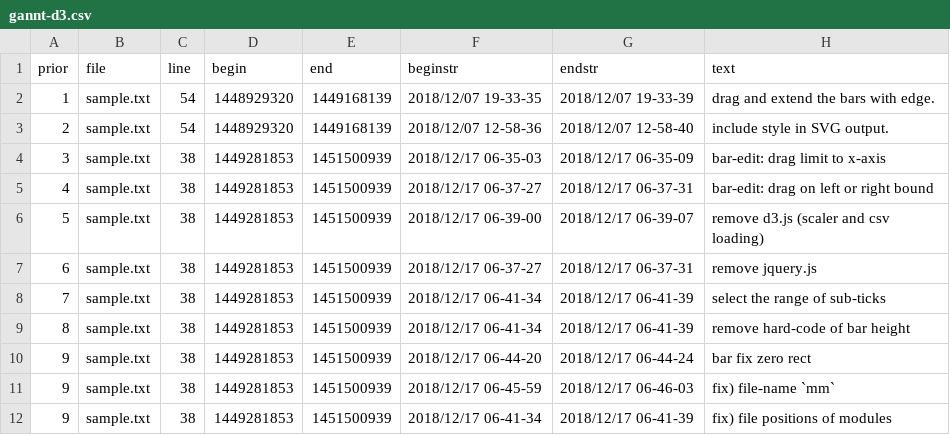
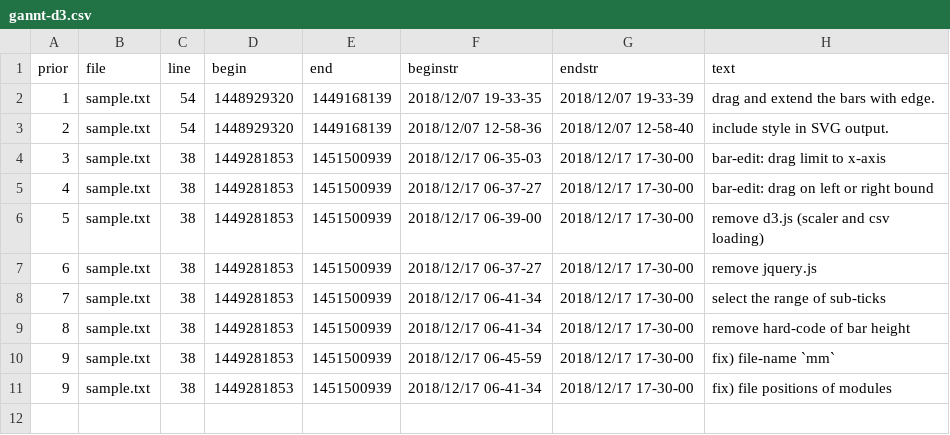
Before and after one commit to kuri65536/nim-gannt, a CSV file: gannt-d3.csv, drawn as a sheet.

Commit message:
round the bar edge/ fix zero rect

```diff
--- a/gannt-d3.csv
+++ b/gannt-d3.csv
@@ -3,10 +3,9 @@ prior,file,line,begin,end,beginstr,endstr,text
 2,sample.txt, 54,1448929320,1449168139,2018/12/07 12-58-36,2018/12/07 12-58-40,include style in SVG output.
-3,sample.txt, 38,1449281853,1451500939,2018/12/17 06-35-03,2018/12/17 06-35-09,bar-edit: drag limit to x-axis
-4,sample.txt, 38,1449281853,1451500939,2018/12/17 06-37-27,2018/12/17 06-37-31,bar-edit: drag on left or right bound
-5,sample.txt, 38,1449281853,1451500939,2018/12/17 06-39-00,2018/12/17 06-39-07,remove d3.js (scaler and csv loading)
-6,sample.txt, 38,1449281853,1451500939,2018/12/17 06-37-27,2018/12/17 06-37-31,remove jquery.js
-7,sample.txt, 38,1449281853,1451500939,2018/12/17 06-41-34,2018/12/17 06-41-39,select the range of sub-ticks
-8,sample.txt, 38,1449281853,1451500939,2018/12/17 06-41-34,2018/12/17 06-41-39,remove hard-code of bar height
-9,sample.txt, 38,1449281853,1451500939,2018/12/17 06-44-20,2018/12/17 06-44-24,bar fix zero rect
-9,sample.txt, 38,1449281853,1451500939,2018/12/17 06-45-59,2018/12/17 06-46-03,fix) file-name `mm`
-9,sample.txt, 38,1449281853,1451500939,2018/12/17 06-41-34,2018/12/17 06-41-39,fix) file positions of modules
+3,sample.txt, 38,1449281853,1451500939,2018/12/17 06-35-03,2018/12/17 17-30-00,bar-edit: drag limit to x-axis
+4,sample.txt, 38,1449281853,1451500939,2018/12/17 06-37-27,2018/12/17 17-30-00,bar-edit: drag on left or right bound
+5,sample.txt, 38,1449281853,1451500939,2018/12/17 06-39-00,2018/12/17 17-30-00,remove d3.js (scaler and csv loading)
+6,sample.txt, 38,1449281853,1451500939,2018/12/17 06-37-27,2018/12/17 17-30-00,remove jquery.js
+7,sample.txt, 38,1449281853,1451500939,2018/12/17 06-41-34,2018/12/17 17-30-00,select the range of sub-ticks
+8,sample.txt, 38,1449281853,1451500939,2018/12/17 06-41-34,2018/12/17 17-30-00,remove hard-code of bar height
+9,sample.txt, 38,1449281853,1451500939,2018/12/17 06-45-59,2018/12/17 17-30-00,fix) file-name `mm`
+9,sample.txt, 38,1449281853,1451500939,2018/12/17 06-41-34,2018/12/17 17-30-00,fix) file positions of modules
```
Also changed, not shown: 3 other files.
